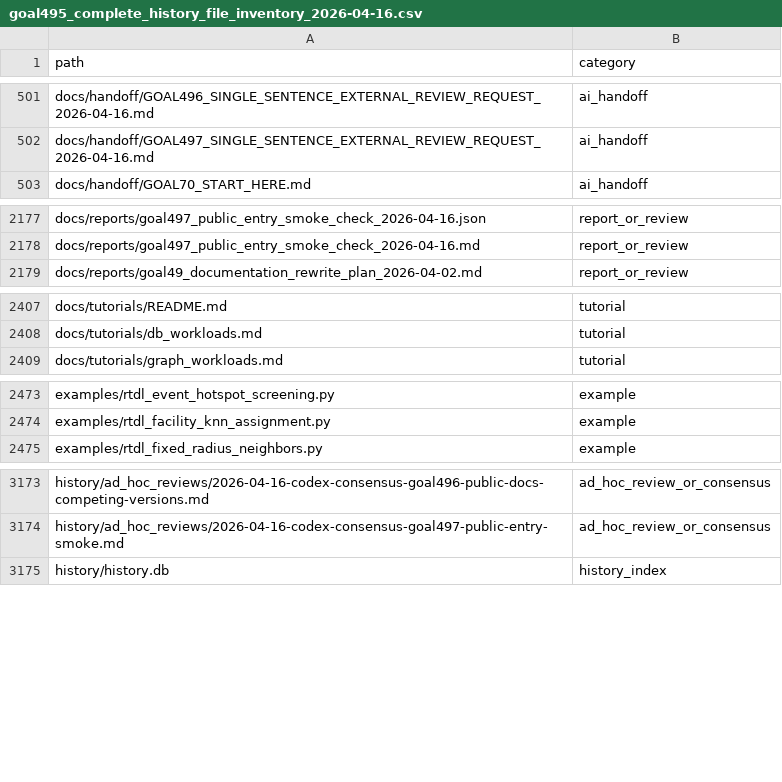
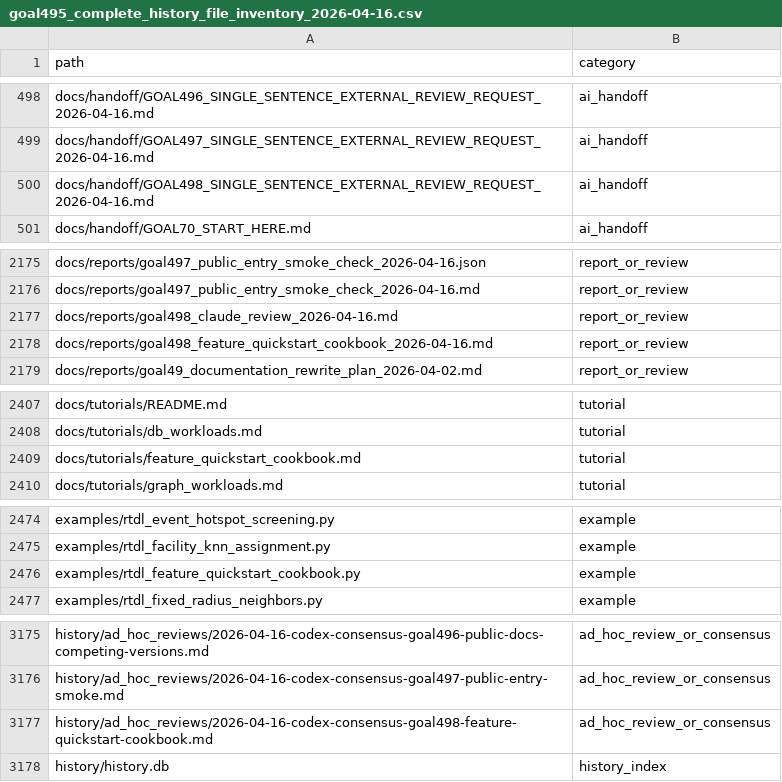
Before and after one commit to rubaolee/rtdl, a CSV file: docs/reports/goal495_complete_history_file_inventory_2026-04-16.csv, drawn as a sheet; only a part is shown, gaps mark what is left out; the diff covers the shown part only.

```diff
--- a/docs/reports/goal495_complete_history_file_inventory_2026-04-16.csv
+++ b/docs/reports/goal495_complete_history_file_inventory_2026-04-16.csv
@@ -502,2 +499,3 @@ docs/handoff/GOAL496_SINGLE_SENTENCE_EXTERNAL_REVIEW_REQUEST_2026-04-16.md,ai_ha
 docs/handoff/GOAL497_SINGLE_SENTENCE_EXTERNAL_REVIEW_REQUEST_2026-04-16.md,ai_handoff
+docs/handoff/GOAL498_SINGLE_SENTENCE_EXTERNAL_REVIEW_REQUEST_2026-04-16.md,ai_handoff
 docs/handoff/GOAL70_START_HERE.md,ai_handoff
@@ -2178,2 +2176,4 @@ docs/reports/goal497_public_entry_smoke_check_2026-04-16.json,report_or_review
 docs/reports/goal497_public_entry_smoke_check_2026-04-16.md,report_or_review
+docs/reports/goal498_claude_review_2026-04-16.md,report_or_review
+docs/reports/goal498_feature_quickstart_cookbook_2026-04-16.md,report_or_review
 docs/reports/goal49_documentation_rewrite_plan_2026-04-02.md,report_or_review
@@ -2408,2 +2408,3 @@ docs/tutorials/README.md,tutorial
 docs/tutorials/db_workloads.md,tutorial
+docs/tutorials/feature_quickstart_cookbook.md,tutorial
 docs/tutorials/graph_workloads.md,tutorial
@@ -2474,2 +2475,3 @@ examples/rtdl_event_hotspot_screening.py,example
 examples/rtdl_facility_knn_assignment.py,example
+examples/rtdl_feature_quickstart_cookbook.py,example
 examples/rtdl_fixed_radius_neighbors.py,example
@@ -3174,2 +3176,3 @@ history/ad_hoc_reviews/2026-04-16-codex-consensus-goal496-public-docs-competing-
 history/ad_hoc_reviews/2026-04-16-codex-consensus-goal497-public-entry-smoke.md,ad_hoc_review_or_consensus
+history/ad_hoc_reviews/2026-04-16-codex-consensus-goal498-feature-quickstart-cookbook.md,ad_hoc_review_or_consensus
 history/history.db,history_index
```
Also changed, not shown: 7 added rows, 2 moved rows and 10 edited cells elsewhere in this file, 17 other files.
